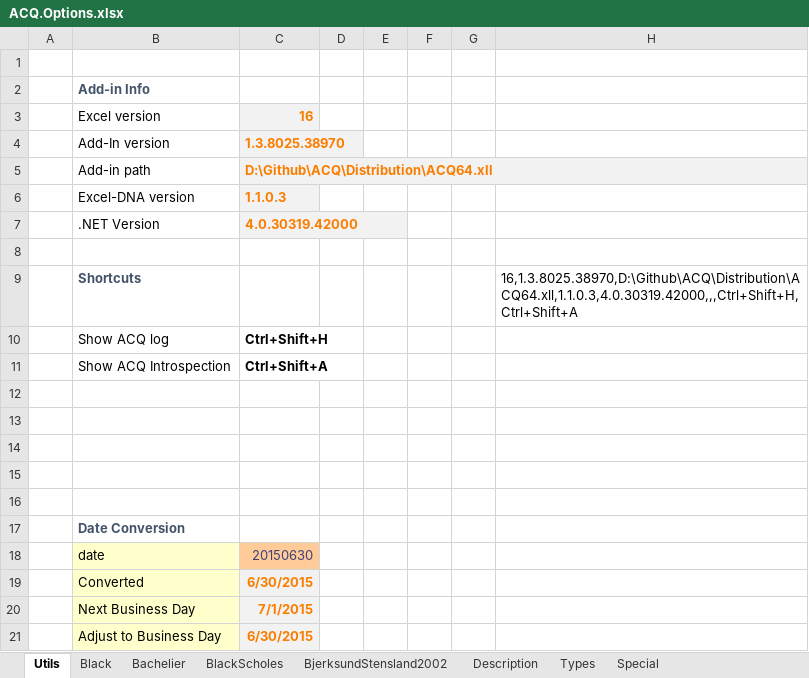
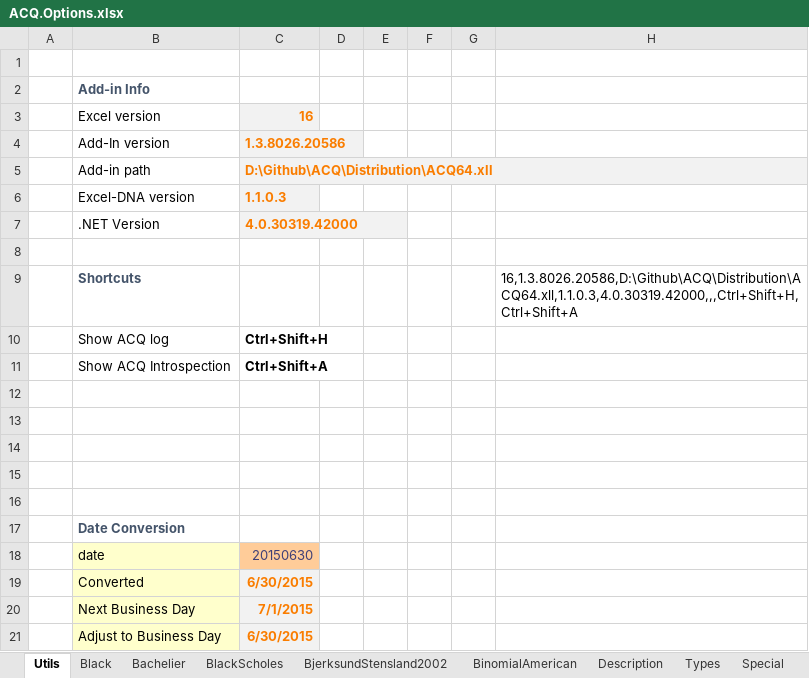
Before and after one commit to ratesquant/ACQ, an Excel workbook: ACQ.Excel/ACQ.Options.xlsx, sheet Utils, drawn as a sheet; values as stored, in another font and other column widths than the file's, no borders; the diff names each change by its address in the sheet, - before the commit and + after, or states it on an @@ line.

Commit message:
added binomial pricer for american options

```diff
--- a/ACQ.Excel/ACQ.Options.xlsx (sheet Utils)
+++ b/ACQ.Excel/ACQ.Options.xlsx (sheet Utils)
+sheet tab: BinomialAmerican
-C4: 1.3.8025.38970
+C4: 1.3.8026.20586
-H9: 16,1.3.8025.38970,D:\Github\ACQ\Distribution\ACQ64.xll,1.1.0.3,4.0.30319.42000,,,Ctrl+Shift+H,Ctrl+Shift+A
+H9: 16,1.3.8026.20586,D:\Github\ACQ\Distribution\ACQ64.xll,1.1.0.3,4.0.30319.42000,,,Ctrl+Shift+H,Ctrl+Shift+A
```
Also changed, not shown: sheet BjerksundStensland2002, sheet Types, formulas that keep their value, charts or pictures, 2 other files.
